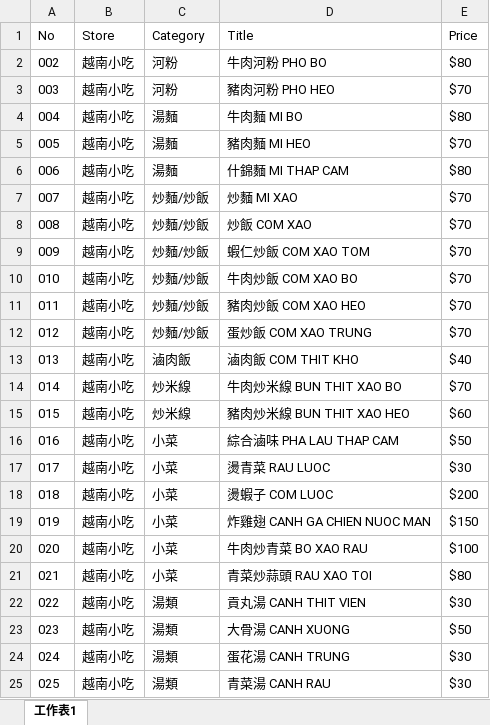
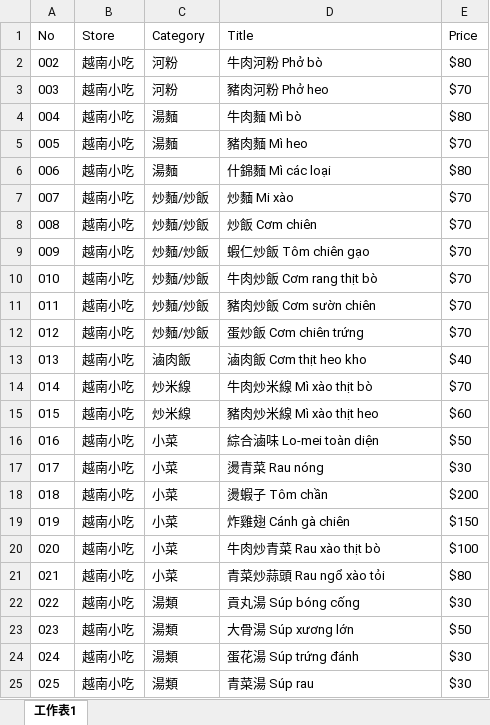
Before and after one commit to TCWang/AiCity2019, an Excel workbook: db/AiCity-71-越南小吃.xlsx, sheet 工作表1, drawn as a sheet; values as stored, in another font and other column widths than the file's, no borders; the diff names each change by its address in the sheet, - before the commit and + after, or states it on an @@ line.

```diff
--- a/db/AiCity-71-越南小吃.xlsx (sheet 工作表1)
+++ b/db/AiCity-71-越南小吃.xlsx (sheet 工作表1)
-D2 (Title): 牛肉河粉 PHO BO
+D2 (Title): 牛肉河粉 Phở bò
-D3 (Title): 豬肉河粉 PHO HEO
+D3 (Title): 豬肉河粉 Phở heo
-D4 (Title): 牛肉麵 MI BO
+D4 (Title): 牛肉麵 Mì bò
-D5 (Title): 豬肉麵 MI HEO
+D5 (Title): 豬肉麵 Mì heo
-D6 (Title): 什錦麵 MI THAP CAM
+D6 (Title): 什錦麵 Mì các loại
-D7 (Title): 炒麵 MI XAO
+D7 (Title): 炒麵 Mi xào
-D8 (Title): 炒飯 COM XAO
+D8 (Title): 炒飯 Cơm chiên
-D9 (Title): 蝦仁炒飯 COM XAO TOM
+D9 (Title): 蝦仁炒飯 Tôm chiên gạo
-D10 (Title): 牛肉炒飯 COM XAO BO
+D10 (Title): 牛肉炒飯 Cơm rang thịt bò
-D11 (Title): 豬肉炒飯 COM XAO HEO
+D11 (Title): 豬肉炒飯 Cơm sườn chiên
-D12 (Title): 蛋炒飯 COM XAO TRUNG
+D12 (Title): 蛋炒飯 Cơm chiên trứng
-D13 (Title): 滷肉飯 COM THIT KHO
+D13 (Title): 滷肉飯 Cơm thịt heo kho
-D14 (Title): 牛肉炒米線 BUN THIT XAO BO
+D14 (Title): 牛肉炒米線 Mì xào thịt bò
-D15 (Title): 豬肉炒米線 BUN THIT XAO HEO
+D15 (Title): 豬肉炒米線 Mì xào thịt heo
-D16 (Title): 綜合滷味 PHA LAU THAP CAM
+D16 (Title): 綜合滷味 Lo-mei toàn diện
-D17 (Title): 燙青菜 RAU LUOC
+D17 (Title): 燙青菜 Rau nóng
-D18 (Title): 燙蝦子 COM LUOC
+D18 (Title): 燙蝦子 Tôm chần
-D19 (Title): 炸雞翅 CANH GA CHIEN NUOC MAN
+D19 (Title): 炸雞翅 Cánh gà chiên
-D20 (Title): 牛肉炒青菜 BO XAO RAU
+D20 (Title): 牛肉炒青菜 Rau xào thịt bò
-D21 (Title): 青菜炒蒜頭 RAU XAO TOI
+D21 (Title): 青菜炒蒜頭 Rau ngổ xào tỏi
-D22 (Title): 貢丸湯 CANH THIT VIEN
+D22 (Title): 貢丸湯 Súp bóng cống
-D23 (Title): 大骨湯 CANH XUONG
+D23 (Title): 大骨湯 Súp xương lớn
-D24 (Title): 蛋花湯 CANH TRUNG
+D24 (Title): 蛋花湯 Súp trứng đánh
-D25 (Title): 青菜湯 CANH RAU
+D25 (Title): 青菜湯 Súp rau
```
Also changed, not shown: 2 other files.
